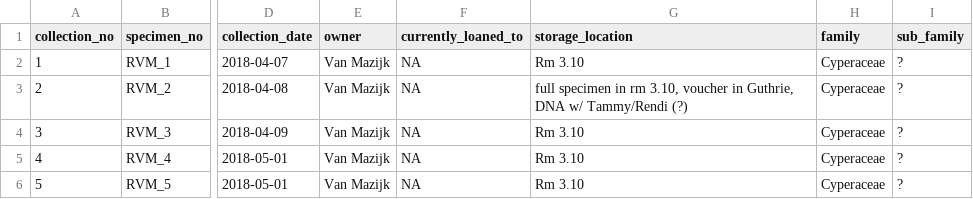
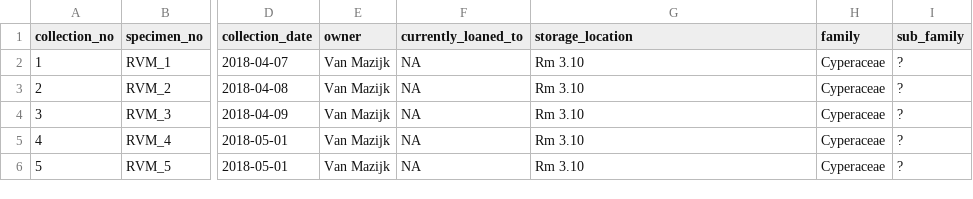
Before and after one commit to rvanmazijk/botanical-collections, a CSV file: botanical-collections_rvm.csv, drawn as a sheet; only a part is shown, gaps mark what is left out; the diff names each change by its address in the sheet, - before the commit and + after, or states it on an @@ line.

Commit message:
Update loan locations

```diff
--- a/botanical-collections_rvm.csv
+++ b/botanical-collections_rvm.csv
-G3 (storage_location): full specimen in rm 3.10, voucher in Guthrie, DNA w/ Tammy/Rendi (?)
+G3 (storage_location): Rm 3.10
```
